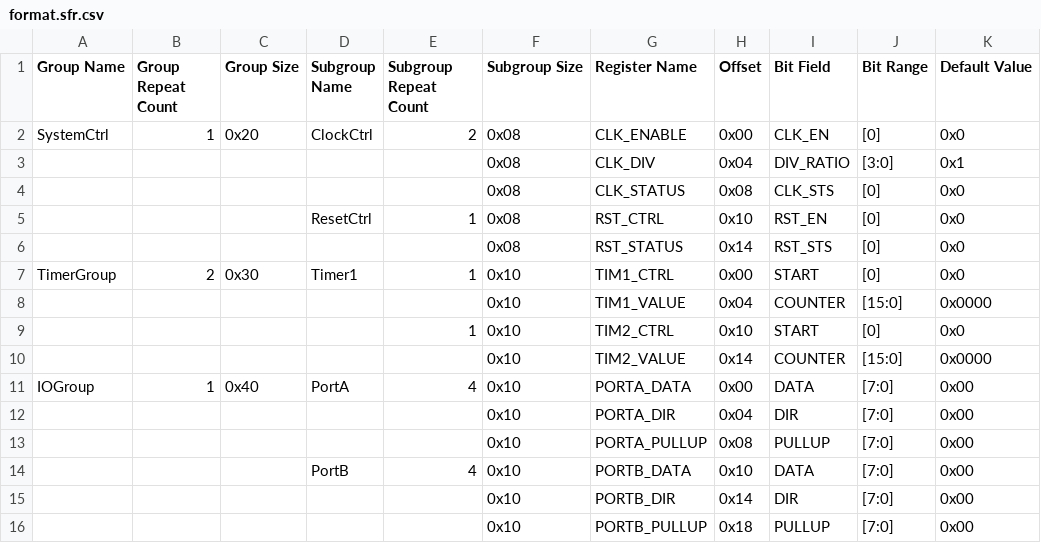
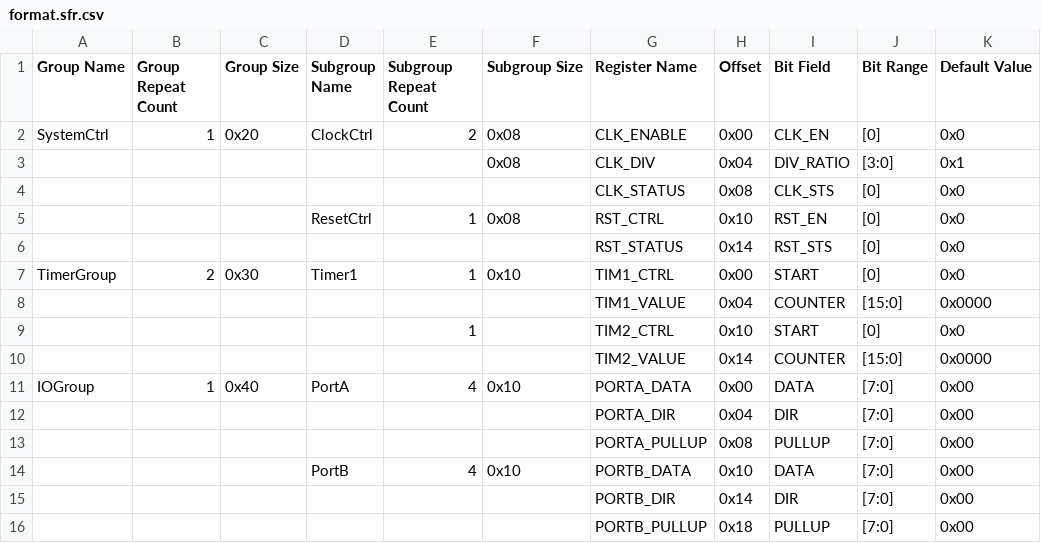
Before and after one commit to CoffeeTonight/CodeFromAI, a CSV file: ChatGPT/format.sfr.csv, drawn as a sheet; only a part is shown; the diff names each change by its address in the sheet, - before the commit and + after, or states it on an @@ line.

Commit message:
Update format.sfr.csv

```diff
--- a/ChatGPT/format.sfr.csv
+++ b/ChatGPT/format.sfr.csv
-F4 (Subgroup Size): 0x08
+F4 (Subgroup Size): (empty)
-F6 (Subgroup Size): 0x08
+F6 (Subgroup Size): (empty)
-F8:F10 (Subgroup Size): 0x10
+F8:F10 (Subgroup Size): (empty)
-F12:F13 (Subgroup Size): 0x10
+F12:F13 (Subgroup Size): (empty)
-F15:F16 (Subgroup Size): 0x10
+F15:F16 (Subgroup Size): (empty)
```
